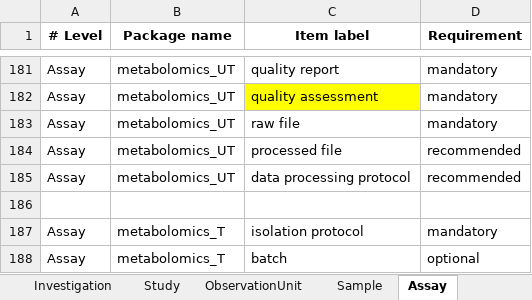
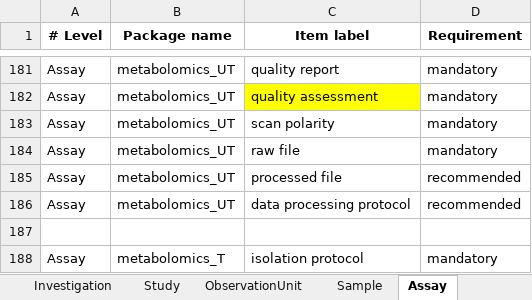
Before and after one commit to Xomics/FAIRDS, an Excel workbook: metadata.xlsx, sheet Assay, drawn as a sheet; only a part is shown, gaps mark what is left out; the shorter side is filled out with more unchanged rows; values as stored, in another font and other column widths than the file's, no borders; the diff names each change by its address in the sheet, - before the commit and + after, or states it on an @@ line.

```diff
--- a/metadata.xlsx (sheet Assay)
+++ b/metadata.xlsx (sheet Assay)
+row 183: Assay | metabolomics_UT | scan polarity | mandatory
```
Also changed, not shown: sheet terms, sheet Sample, 1 other file.
